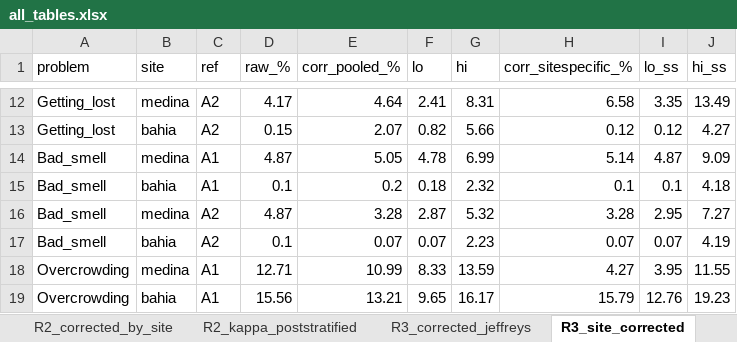
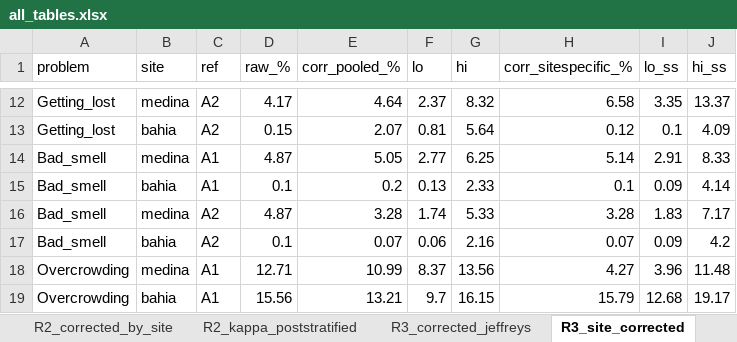
Before and after one commit to omariabdelilah/marrakech-tourism-llm, an Excel workbook: outputs/all_tables.xlsx, sheet R3_site_corrected, drawn as a sheet; only a part is shown, gaps mark what is left out; values as stored, in another font and other column widths than the file's, no borders; the diff covers the shown part only; the diff names each change by its address in the sheet, - before the commit and + after, or states it on an @@ line.

```diff
--- a/outputs/all_tables.xlsx (sheet R3_site_corrected)
+++ b/outputs/all_tables.xlsx (sheet R3_site_corrected)
-F12 (lo): 2.41
+F12 (lo): 2.37
-G12 (hi): 8.31
+G12 (hi): 8.32
-J12 (hi_ss): 13.49
+J12 (hi_ss): 13.37
-F13 (lo): 0.82
+F13 (lo): 0.81
-G13 (hi): 5.66
+G13 (hi): 5.64
-I13 (lo_ss): 0.12
+I13 (lo_ss): 0.1
-J13 (hi_ss): 4.27
+J13 (hi_ss): 4.09
-F14 (lo): 4.78
+F14 (lo): 2.77
-G14 (hi): 6.99
+G14 (hi): 6.25
-I14 (lo_ss): 4.87
+I14 (lo_ss): 2.91
-J14 (hi_ss): 9.09
+J14 (hi_ss): 8.33
-F15 (lo): 0.18
+F15 (lo): 0.13
-G15 (hi): 2.32
+G15 (hi): 2.33
-I15 (lo_ss): 0.1
+I15 (lo_ss): 0.09
-J15 (hi_ss): 4.18
+J15 (hi_ss): 4.14
-F16 (lo): 2.87
+F16 (lo): 1.74
-G16 (hi): 5.32
+G16 (hi): 5.33
-I16 (lo_ss): 2.95
+I16 (lo_ss): 1.83
-J16 (hi_ss): 7.27
+J16 (hi_ss): 7.17
-F17 (lo): 0.07
+F17 (lo): 0.06
-G17 (hi): 2.23
+G17 (hi): 2.16
-I17 (lo_ss): 0.07
+I17 (lo_ss): 0.09
-J17 (hi_ss): 4.19
+J17 (hi_ss): 4.2
-F18 (lo): 8.33
+F18 (lo): 8.37
-G18 (hi): 13.59
+G18 (hi): 13.56
-I18 (lo_ss): 3.95
+I18 (lo_ss): 3.96
-J18 (hi_ss): 11.55
+J18 (hi_ss): 11.48
-F19 (lo): 9.65
+F19 (lo): 9.7
-G19 (hi): 16.17
+G19 (hi): 16.15
-I19 (lo_ss): 12.76
+I19 (lo_ss): 12.68
-J19 (hi_ss): 19.23
+J19 (hi_ss): 19.17
```
Also changed, not shown: 114 edited cells elsewhere in this sheet, sheet R3_corrected_jeffreys, sheet R3_FOR_by_site, sheet R3_A11_jeffreys_check.
